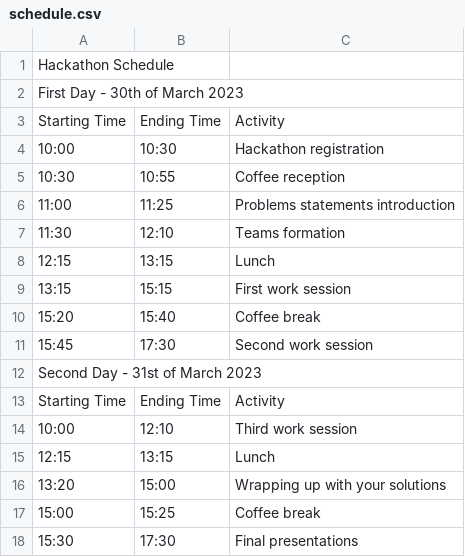
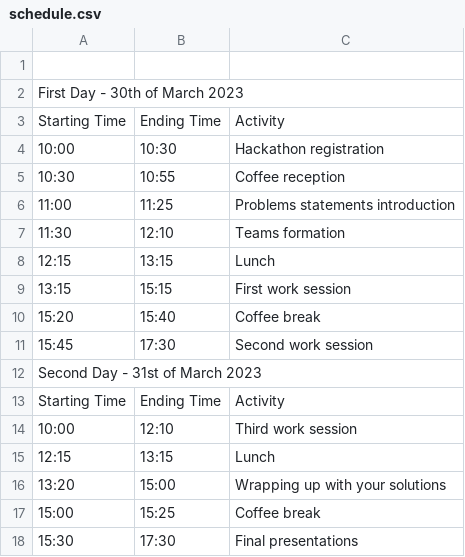
Before and after one commit to uk-ai/e-hackathon-march-2023, a CSV file: schedule/schedule.csv, drawn as a sheet.

Commit message:
adding schedule draft

```diff
--- a/schedule/schedule.csv
+++ b/schedule/schedule.csv
@@ -1,2 +1,2 @@
-Hackathon Schedule,,
+,,
 First Day - 30th of March 2023,,
```
